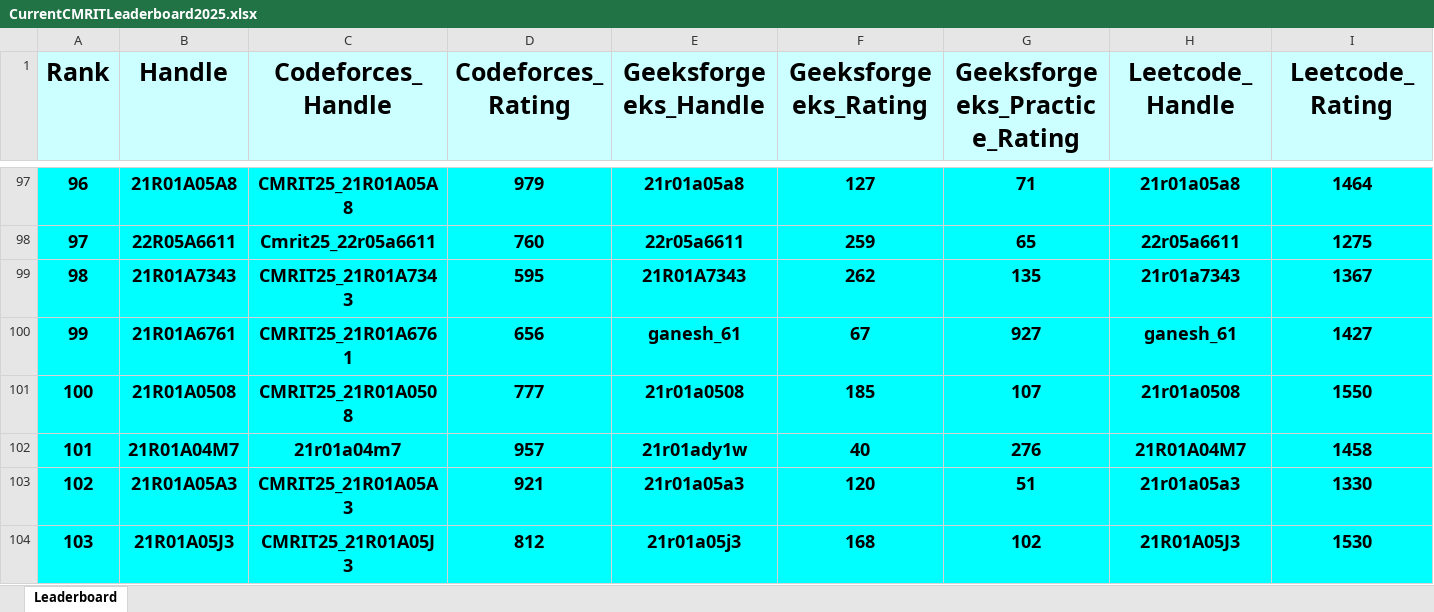
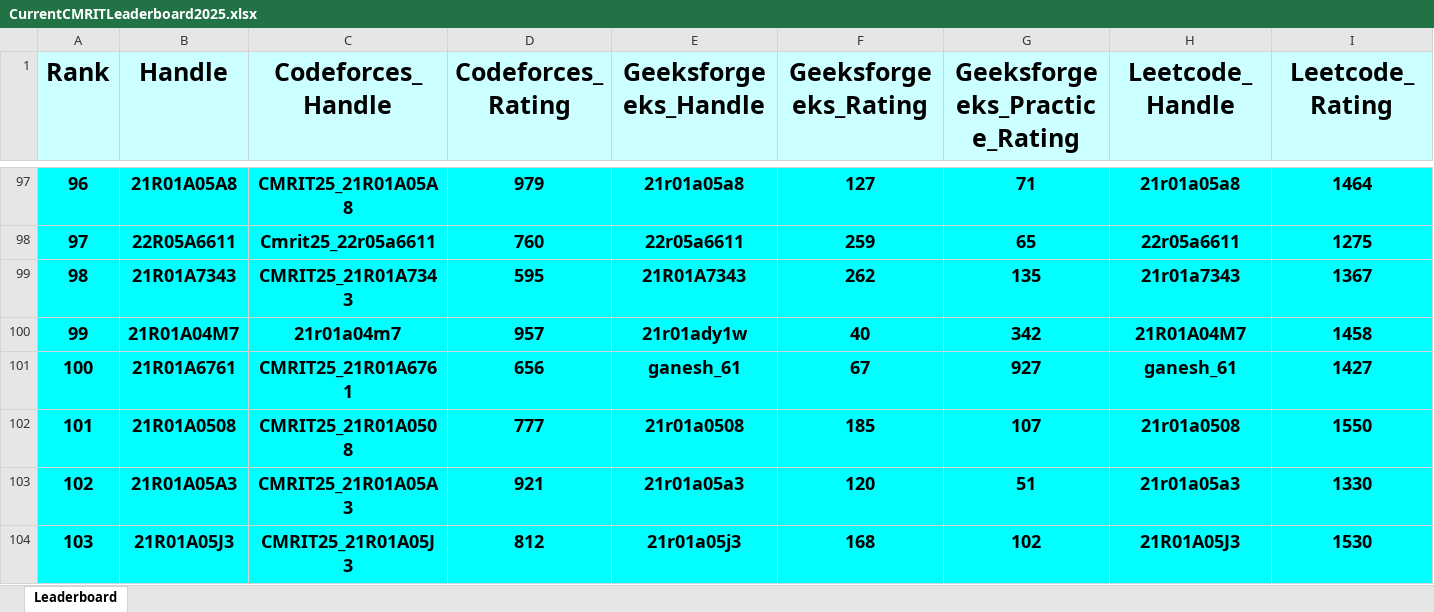
Before and after one commit to gabyah92/CMRIT2025Leaderboard, an Excel workbook: Leaderboards/CurrentCMRITLeaderboard2025.xlsx, sheet Leaderboard, drawn as a sheet; only a part is shown, gaps mark what is left out; values as stored, in another font and other column widths than the file's, no borders; removed rows and columns are numbered as before the commit, all else as after; rows hold the shown columns only; the diff covers the shown part only; the diff names each change by its address in the sheet, - before the commit and + after, or states it on an @@ line.

```diff
--- a/Leaderboards/CurrentCMRITLeaderboard2025.xlsx (sheet Leaderboard)
+++ b/Leaderboards/CurrentCMRITLeaderboard2025.xlsx (sheet Leaderboard)
+row 100: 99 | 21R01A04M7 | 21r01a04m7 | 957 | 21r01ady1w | 40 | 342 | 21R01A04M7 | 1458
-A101 (Rank): 99
+A101 (Rank): 100
-A102 (Rank): 100
+A102 (Rank): 101
-row 102: 101 | 21R01A04M7 | 21r01a04m7 | 957 | 21r01ady1w | 40 | 276 | 21R01A04M7 | 1458
```
Also changed, not shown: 2 added rows, 2 removed rows and 21 edited cells elsewhere in this sheet.
